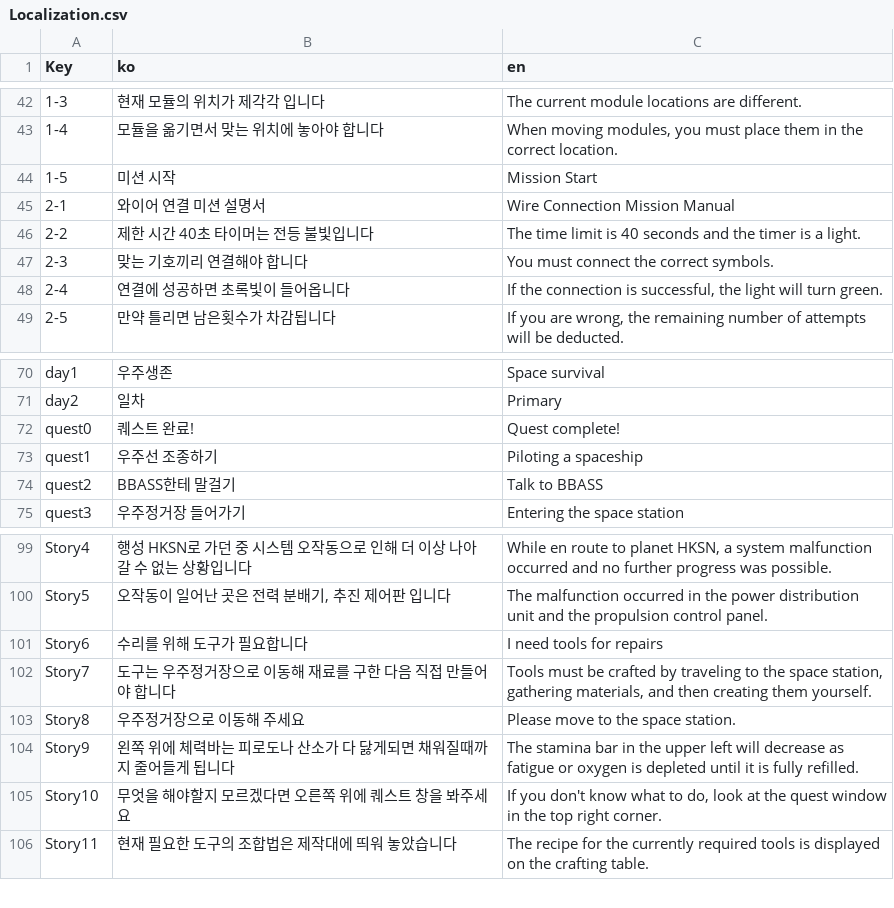
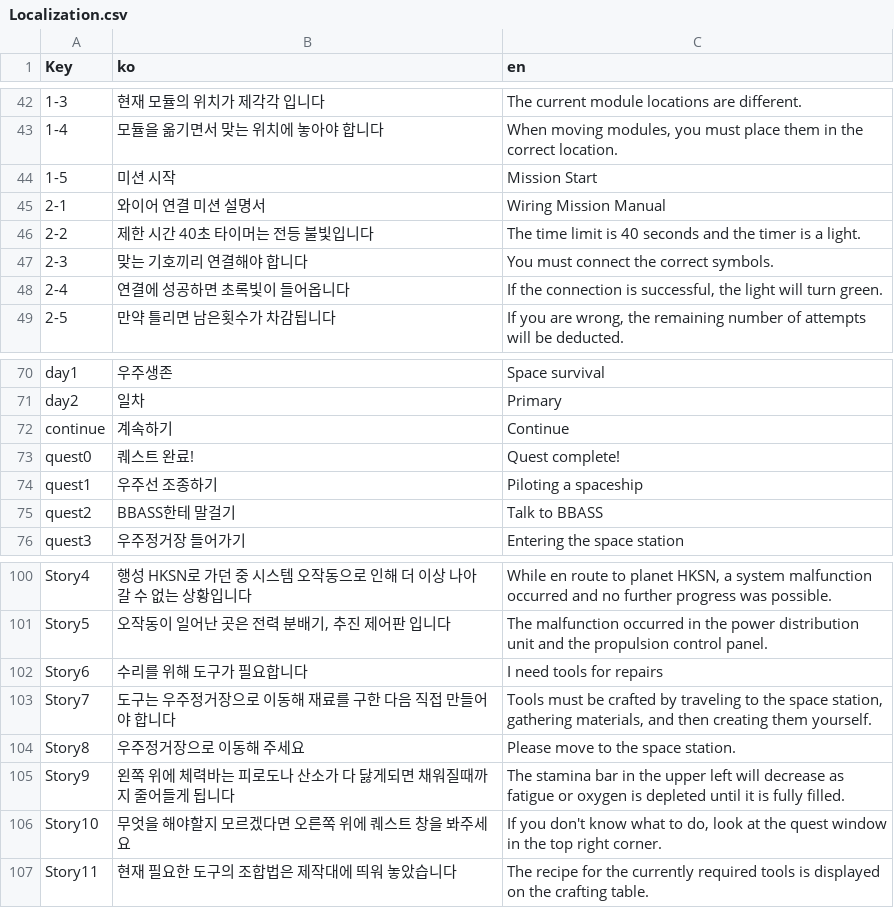
Before and after one commit to memi1252/Capstone-2025-1, a CSV file: Assets/Resources/Localization.csv, drawn as a sheet; only a part is shown, gaps mark what is left out; addresses are those after the commit; the diff names each change by its address in the sheet, - before the commit and + after, or states it on an @@ line.

```diff
--- a/Assets/Resources/Localization.csv
+++ b/Assets/Resources/Localization.csv
-C45 (en): Wire Connection Mission Manual
+C45 (en): Wiring Mission Manual
+row 72: continue | 계속하기 | Continue
-C105 (en): …is fully refilled.
+C105 (en): …is fully filled.
```
Also changed, not shown: 2 other files.
